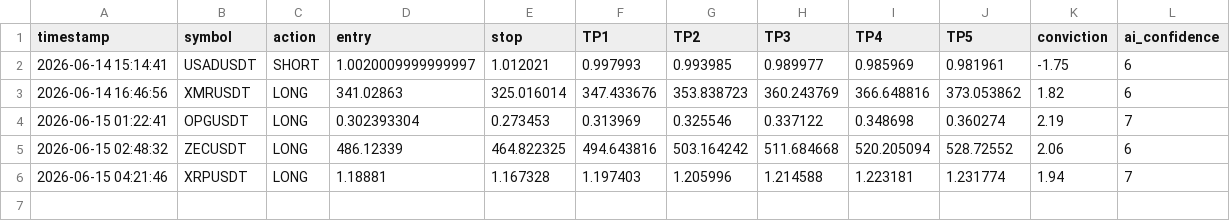
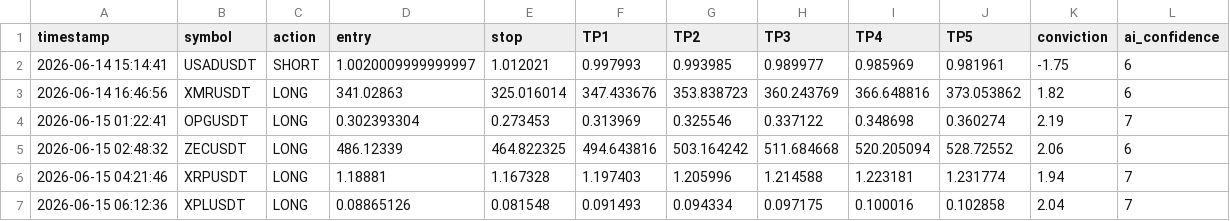
Before and after one commit to mrakbar8175-blip/Crypto-signal-bot, a CSV file: trade_log.csv, drawn as a sheet; the diff names each change by its address in the sheet, - before the commit and + after, or states it on an @@ line.

```diff
--- a/trade_log.csv
+++ b/trade_log.csv
+row 7: 2026-06-15 06:12:36 | XPLUSDT | LONG | 0.08865126 | 0.081548 | 0.091493 | 0.094334 | 0.097175 | 0.100016 | 0.102858 | 2.04 | 7
```
Also changed, not shown: open_trades.csv, 1 other file.
